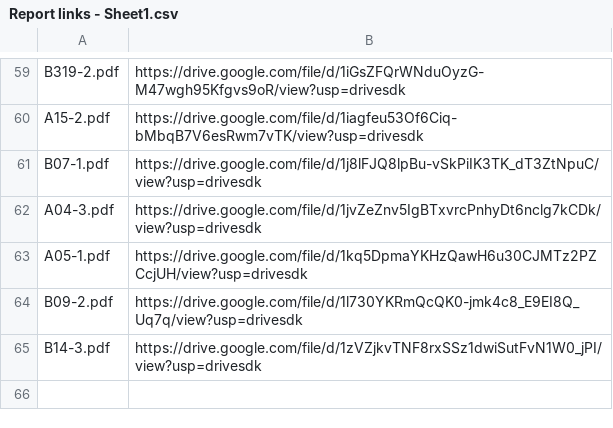
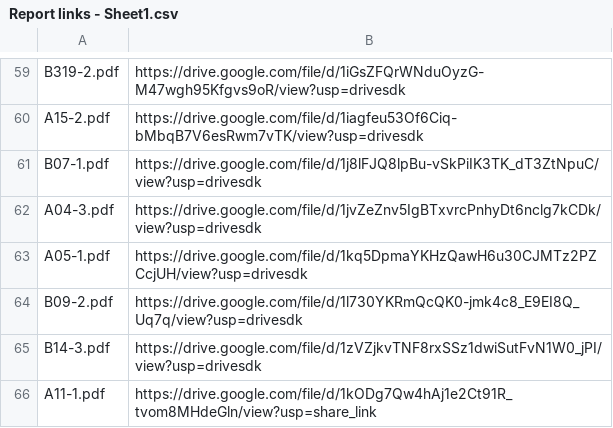
Before and after one commit to DSC-Capstone/showcase-23, a CSV file: scripts/Report links - Sheet1.csv, drawn as a sheet; only a part is shown, gaps mark what is left out.

```diff
--- a/scripts/Report links - Sheet1.csv
+++ b/scripts/Report links - Sheet1.csv
@@ -65 +65,2 @@ B09-2.pdf,https://drive.google.com/file/d/1l730YKRmQcQK0-jmk4c8_E9EI8Q_Uq7q/view
 B14-3.pdf,https://drive.google.com/file/d/1zVZjkvTNF8rxSSz1dwiSutFvN1W0_jPI/view?usp=drivesdk
+A11-1.pdf,https://drive.google.com/file/d/1kODg7Qw4hAj1e2Ct91R_tvom8MHdeGln/view?usp=share_link
```
Also changed, not shown: 2 other files.
